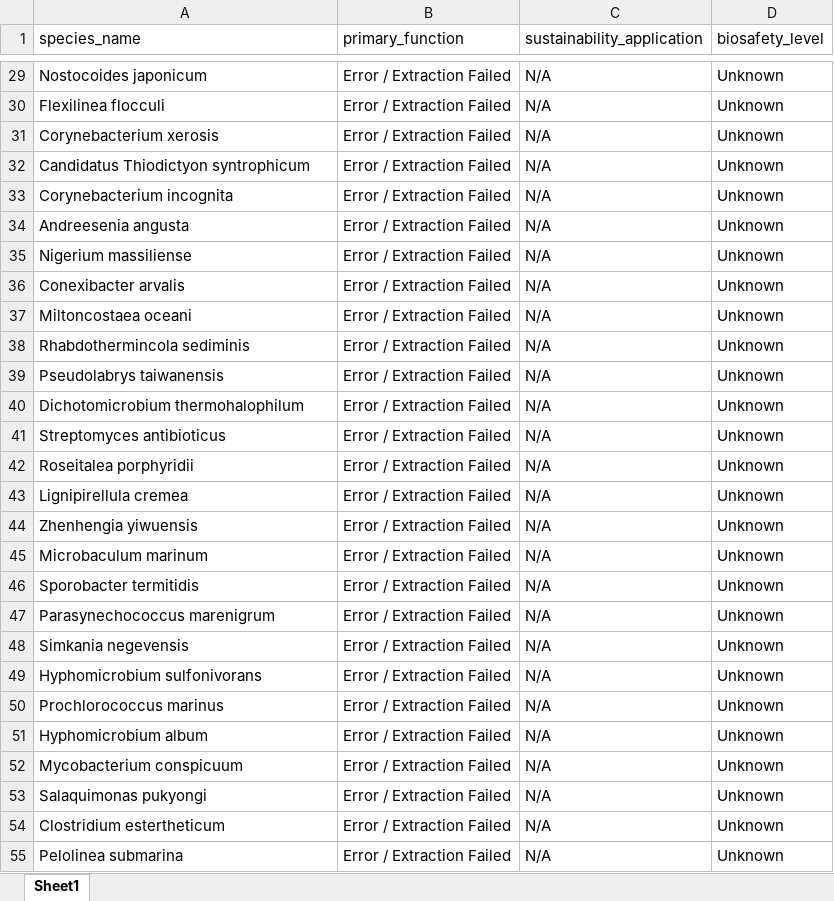
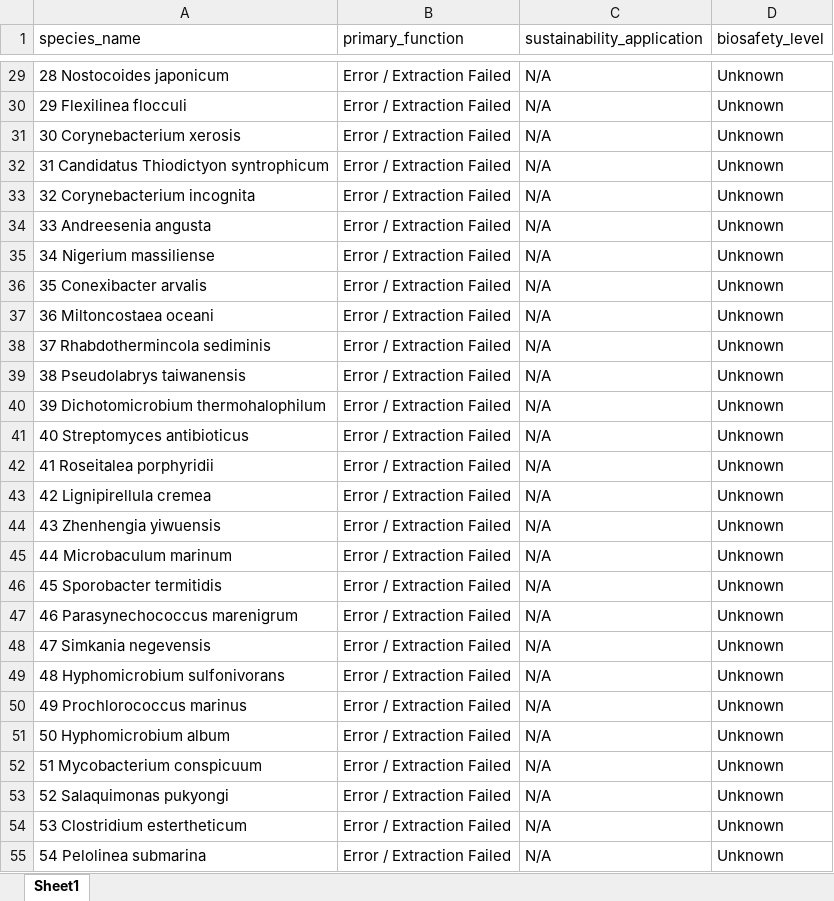
Before and after one commit to AiRa1909/Papua_AI_Bioprospecting_Project, an Excel workbook: output/papua_microbial_sustainability_matrix.xlsx, sheet Sheet1, drawn as a sheet; only a part is shown, gaps mark what is left out; values as stored, in another font and other column widths than the file's, no borders; the diff covers the shown part only; the diff names each change by its address in the sheet, - before the commit and + after, or states it on an @@ line.

```diff
--- a/output/papua_microbial_sustainability_matrix.xlsx (sheet Sheet1)
+++ b/output/papua_microbial_sustainability_matrix.xlsx (sheet Sheet1)
-A29 (species_name): Nostocoides japonicum
+A29 (species_name): 28 Nostocoides japonicum
-A30 (species_name): Flexilinea flocculi
+A30 (species_name): 29 Flexilinea flocculi
-A31 (species_name): Corynebacterium xerosis
+A31 (species_name): 30 Corynebacterium xerosis
-A32 (species_name): Candidatus Thiodictyon syntrophicum
+A32 (species_name): 31 Candidatus Thiodictyon syntrophicum
-A33 (species_name): Corynebacterium incognita
+A33 (species_name): 32 Corynebacterium incognita
-A34 (species_name): Andreesenia angusta
+A34 (species_name): 33 Andreesenia angusta
-A35 (species_name): Nigerium massiliense
+A35 (species_name): 34 Nigerium massiliense
-A36 (species_name): Conexibacter arvalis
+A36 (species_name): 35 Conexibacter arvalis
-A37 (species_name): Miltoncostaea oceani
+A37 (species_name): 36 Miltoncostaea oceani
-A38 (species_name): Rhabdothermincola sediminis
+A38 (species_name): 37 Rhabdothermincola sediminis
-A39 (species_name): Pseudolabrys taiwanensis
+A39 (species_name): 38 Pseudolabrys taiwanensis
-A40 (species_name): Dichotomicrobium thermohalophilum
+A40 (species_name): 39 Dichotomicrobium thermohalophilum
-A41 (species_name): Streptomyces antibioticus
+A41 (species_name): 40 Streptomyces antibioticus
-A42 (species_name): Roseitalea porphyridii
+A42 (species_name): 41 Roseitalea porphyridii
-A43 (species_name): Lignipirellula cremea
+A43 (species_name): 42 Lignipirellula cremea
-A44 (species_name): Zhenhengia yiwuensis
+A44 (species_name): 43 Zhenhengia yiwuensis
-A45 (species_name): Microbaculum marinum
+A45 (species_name): 44 Microbaculum marinum
-A46 (species_name): Sporobacter termitidis
+A46 (species_name): 45 Sporobacter termitidis
-A47 (species_name): Parasynechococcus marenigrum
+A47 (species_name): 46 Parasynechococcus marenigrum
-A48 (species_name): Simkania negevensis
+A48 (species_name): 47 Simkania negevensis
-A49 (species_name): Hyphomicrobium sulfonivorans
+A49 (species_name): 48 Hyphomicrobium sulfonivorans
-A50 (species_name): Prochlorococcus marinus
+A50 (species_name): 49 Prochlorococcus marinus
-A51 (species_name): Hyphomicrobium album
+A51 (species_name): 50 Hyphomicrobium album
-A52 (species_name): Mycobacterium conspicuum
+A52 (species_name): 51 Mycobacterium conspicuum
-A53 (species_name): Salaquimonas pukyongi
+A53 (species_name): 52 Salaquimonas pukyongi
-A54 (species_name): Clostridium estertheticum
+A54 (species_name): 53 Clostridium estertheticum
-A55 (species_name): Pelolinea submarina
+A55 (species_name): 54 Pelolinea submarina
```
Also changed, not shown: 73 edited cells elsewhere in this sheet, 2 other files.
